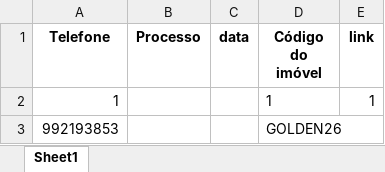
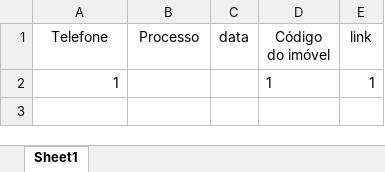
Before and after one commit to NeverDh/projetoesagua-main, an Excel workbook: contatos_checados.xlsx, sheet Sheet1, drawn as a sheet; values as stored, in another font and other column widths than the file's, no borders; the diff names each change by its address in the sheet, - before the commit and + after, or states it on an @@ line.

```diff
--- a/contatos_checados.xlsx (sheet Sheet1)
+++ b/contatos_checados.xlsx (sheet Sheet1)
-A1:E1 bold: on
+A1:E1 bold: off
-row 3: 992193853 |  |  | GOLDEN26
```
Also changed, not shown: 3 other files.
